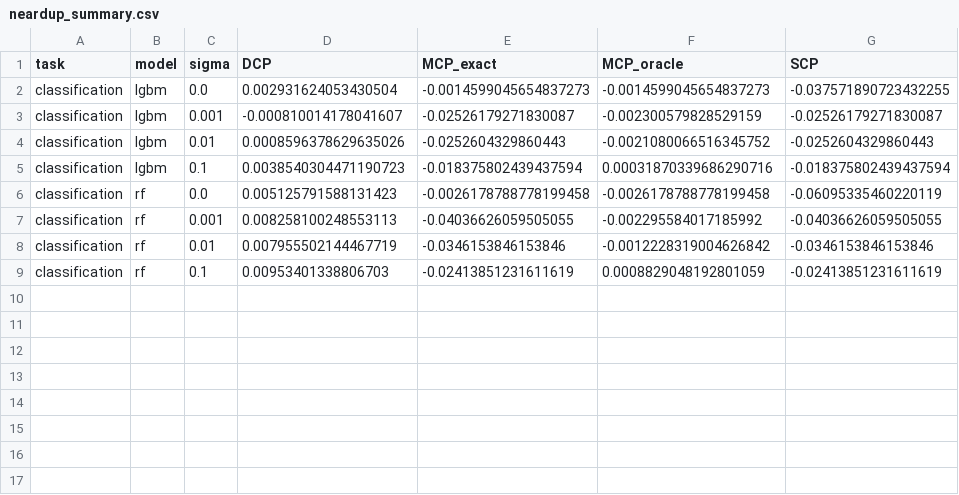
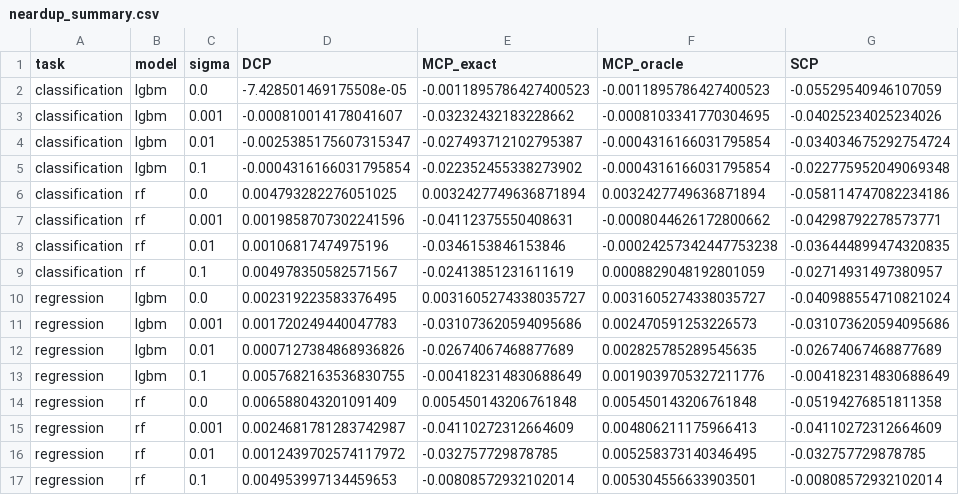
Before and after one commit to Bhargavteja-9779/rp_c_6, a CSV file: results/reinforcement/tables/neardup_summary.csv, drawn as a sheet.

```diff
--- a/results/reinforcement/tables/neardup_summary.csv
+++ b/results/reinforcement/tables/neardup_summary.csv
@@ -1,9 +1,17 @@
 task,model,sigma,DCP,MCP_exact,MCP_oracle,SCP
-classification,lgbm,0.0,0.002931624053430504,-0.0014599045654837273,-0.0014599045654837273,-0.037571890723432255
-classification,lgbm,0.001,-0.000810014178041607,-0.02526179271830087,-0.002300579828529159,-0.02526179271830087
-classification,lgbm,0.01,0.0008596378629635026,-0.0252604329860443,-0.0021080066516345752,-0.0252604329860443
-classification,lgbm,0.1,0.0038540304471190723,-0.018375802439437594,0.00031870339686290716,-0.018375802439437594
-classification,rf,0.0,0.005125791588131423,-0.0026178788778199458,-0.0026178788778199458,-0.06095335460220119
-classification,rf,0.001,0.008258100248553113,-0.04036626059505055,-0.002295584017185992,-0.04036626059505055
-classification,rf,0.01,0.007955502144467719,-0.0346153846153846,-0.0012228319004626842,-0.0346153846153846
-classification,rf,0.1,0.00953401338806703,-0.02413851231611619,0.0008829048192801059,-0.02413851231611619
+classification,lgbm,0.0,-7.428501469175508e-05,-0.0011895786427400523,-0.0011895786427400523,-0.05529540946107059
+classification,lgbm,0.001,-0.000810014178041607,-0.03232432183228662,-0.0008103341770304695,-0.04025234025234026
+classification,lgbm,0.01,-0.0025385175607315347,-0.027493712102795387,-0.0004316166031795854,-0.034034675292754724
+classification,lgbm,0.1,-0.0004316166031795854,-0.022352455338273902,-0.0004316166031795854,-0.022775952049069348
+classification,rf,0.0,0.004793282276051025,0.0032427749636871894,0.0032427749636871894,-0.058114747082234186
+classification,rf,0.001,0.0019858707302241596,-0.04112375550408631,-0.0008044626172800662,-0.04298792278573771
+classification,rf,0.01,0.00106817474975196,-0.0346153846153846,-0.00024257342447753238,-0.036444899474320835
+classification,rf,0.1,0.004978350582571567,-0.02413851231611619,0.0008829048192801059,-0.02714931497380957
+regression,lgbm,0.0,0.002319223583376495,0.0031605274338035727,0.0031605274338035727,-0.040988554710821024
+regression,lgbm,0.001,0.001720249440047783,-0.031073620594095686,0.002470591253226573,-0.031073620594095686
+regression,lgbm,0.01,0.0007127384868936826,-0.02674067468877689,0.002825785289545635,-0.02674067468877689
+regression,lgbm,0.1,0.0057682163536830755,-0.004182314830688649,0.0019039705327211776,-0.004182314830688649
+regression,rf,0.0,0.006588043201091409,0.005450143206761848,0.005450143206761848,-0.05194276851811358
+regression,rf,0.001,0.0024681781283742987,-0.04110272312664609,0.004806211175966413,-0.04110272312664609
+regression,rf,0.01,0.0012439702574117972,-0.032757729878785,0.005258373140346495,-0.032757729878785
+regression,rf,0.1,0.004953997134459653,-0.00808572932102014,0.005304556633903501,-0.00808572932102014
```
Also changed, not shown: 6 other files.
